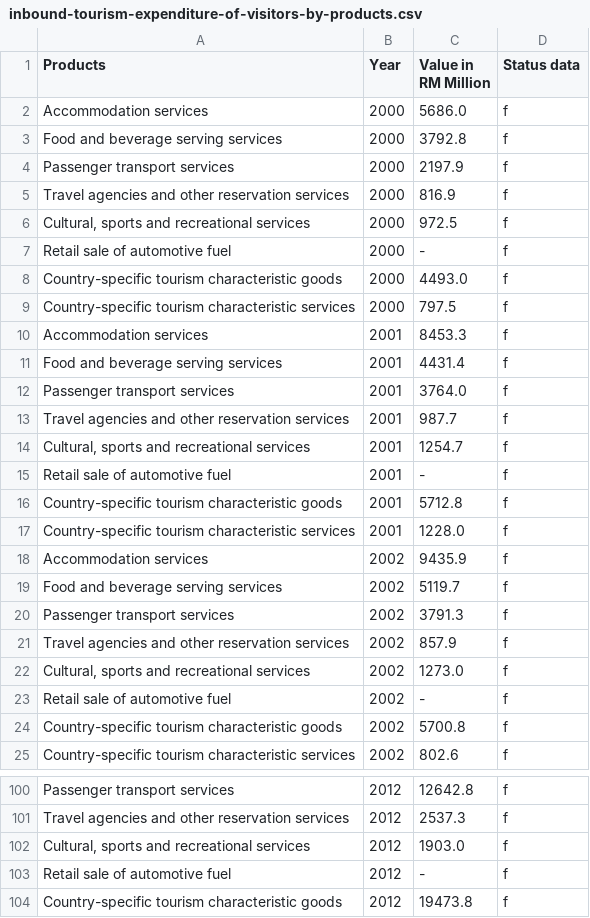
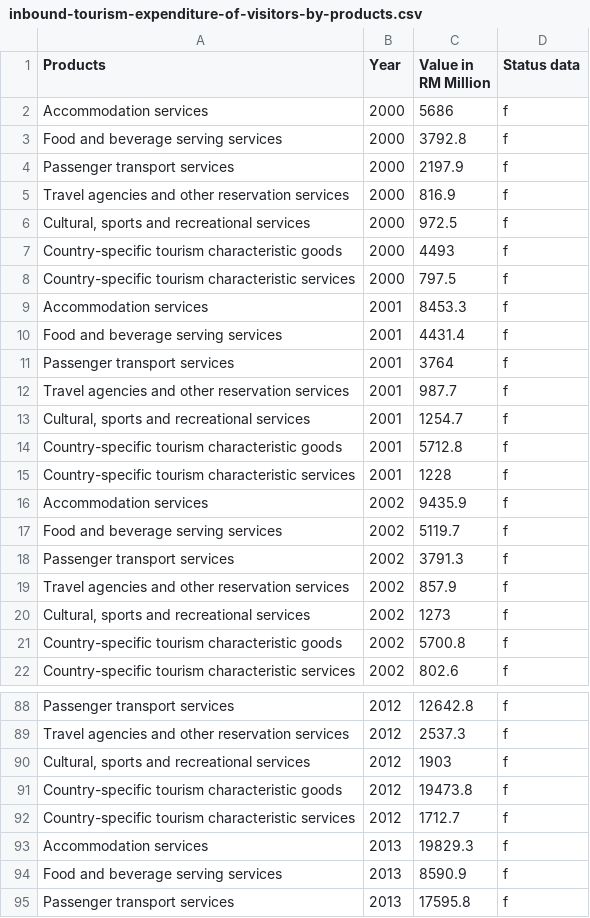
Before and after one commit to XKKTTT/FIT3179-Data-Visualization-2-, a CSV file: data/inbound-tourism-expenditure-of-visitors-by-products.csv, drawn as a sheet; only a part is shown, gaps mark what is left out; the shorter side is filled out with more unchanged rows; the diff covers the shown part only.

Commit message:
Data updates
data updates

```diff
--- a/data/inbound-tourism-expenditure-of-visitors-by-products.csv
+++ b/data/inbound-tourism-expenditure-of-visitors-by-products.csv
@@ -1,3 +1,3 @@
 Products,Year,Value in RM Million,Status data
-Accommodation services,2000,5686.0,f
+Accommodation services,2000,5686,f
 Food and beverage serving services,2000,3792.8,f
@@ -6,4 +6,3 @@ Travel agencies and other reservation services  ,2000,816.9,f
 "Cultural, sports and recreational services",2000,972.5,f
-Retail sale of automotive fuel,2000,-,f
-Country-specific tourism characteristic goods,2000,4493.0,f
+Country-specific tourism characteristic goods,2000,4493,f
 Country-specific tourism characteristic services,2000,797.5,f
@@ -11,8 +10,7 @@ Accommodation services,2001,8453.3,f
 Food and beverage serving services,2001,4431.4,f
-Passenger transport services,2001,3764.0,f
+Passenger transport services,2001,3764,f
 Travel agencies and other reservation services  ,2001,987.7,f
 "Cultural, sports and recreational services",2001,1254.7,f
-Retail sale of automotive fuel,2001,-,f
 Country-specific tourism characteristic goods,2001,5712.8,f
-Country-specific tourism characteristic services,2001,1228.0,f
+Country-specific tourism characteristic services,2001,1228,f
 Accommodation services,2002,9435.9,f
@@ -21,4 +19,3 @@ Passenger transport services,2002,3791.3,f
 Travel agencies and other reservation services  ,2002,857.9,f
-"Cultural, sports and recreational services",2002,1273.0,f
-Retail sale of automotive fuel,2002,-,f
+"Cultural, sports and recreational services",2002,1273,f
 Country-specific tourism characteristic goods,2002,5700.8,f
@@ -101,4 +89,3 @@ Passenger transport services,2012,12642.8,f
 Travel agencies and other reservation services  ,2012,2537.3,f
-"Cultural, sports and recreational services",2012,1903.0,f
-Retail sale of automotive fuel,2012,-,f
+"Cultural, sports and recreational services",2012,1903,f
 Country-specific tourism characteristic goods,2012,19473.8,f
```
Also changed, not shown: 11 removed rows and 14 edited cells elsewhere in this file, 3 other files.
